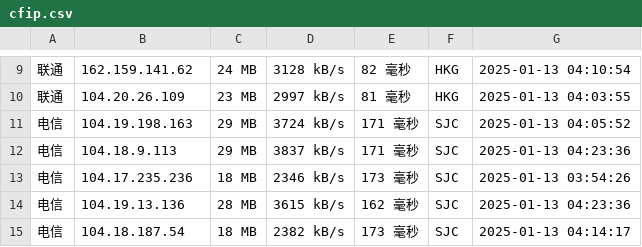
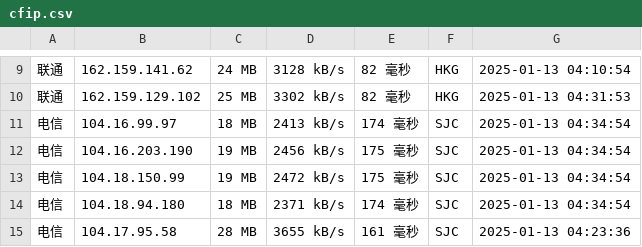
Before and after one commit to liwp914/cfipv4db, a CSV file: cfip.csv, drawn as a sheet; only a part is shown, gaps mark what is left out; the diff covers the shown part only.

```diff
--- a/cfip.csv
+++ b/cfip.csv
@@ -9,7 +9,7 @@
 联通,162.159.141.62,24 MB,3128 kB/s,82 毫秒,HKG,2025-01-13 04:10:54
-联通,104.20.26.109,23 MB,2997 kB/s,81 毫秒,HKG,2025-01-13 04:03:55
-电信,104.19.198.163,29 MB,3724 kB/s,171 毫秒,SJC,2025-01-13 04:05:52
-电信,104.18.9.113,29 MB,3837 kB/s,171 毫秒,SJC,2025-01-13 04:23:36
-电信,104.17.235.236,18 MB,2346 kB/s,173 毫秒,SJC,2025-01-13 03:54:26
-电信,104.19.13.136,28 MB,3615 kB/s,162 毫秒,SJC,2025-01-13 04:23:36
-电信,104.18.187.54,18 MB,2382 kB/s,173 毫秒,SJC,2025-01-13 04:14:17
+联通,162.159.129.102,25 MB,3302 kB/s,82 毫秒,HKG,2025-01-13 04:31:53
+电信,104.16.99.97,18 MB,2413 kB/s,174 毫秒,SJC,2025-01-13 04:34:54
+电信,104.16.203.190,19 MB,2456 kB/s,175 毫秒,SJC,2025-01-13 04:34:54
+电信,104.18.150.99,19 MB,2472 kB/s,175 毫秒,SJC,2025-01-13 04:34:54
+电信,104.18.94.180,18 MB,2371 kB/s,174 毫秒,SJC,2025-01-13 04:34:54
+电信,104.17.95.58,28 MB,3655 kB/s,161 毫秒,SJC,2025-01-13 04:23:36
```
Also changed, not shown: 1 added row, 1 removed row and 29 edited cells elsewhere in this file, 1 other file.
